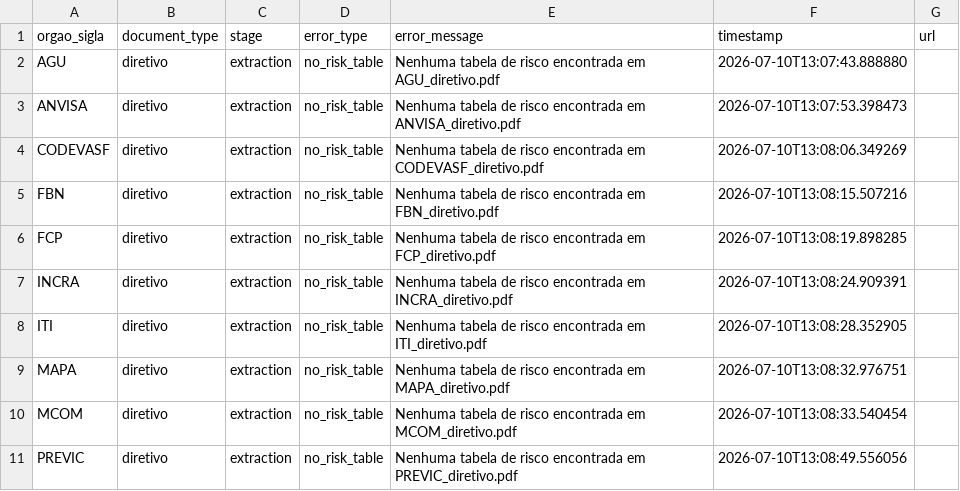
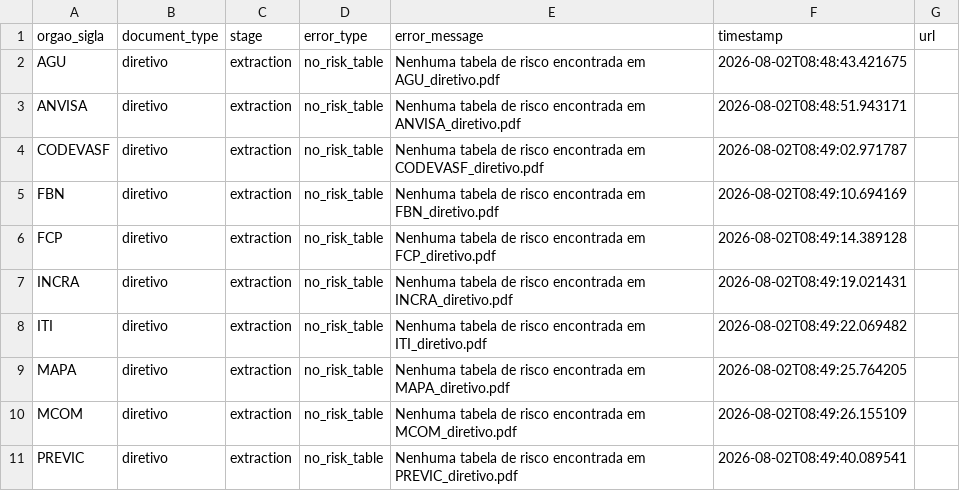
Before and after one commit to freirelucas/PTD, a CSV file: output/error_report.csv, drawn as a sheet.

```diff
--- a/output/error_report.csv
+++ b/output/error_report.csv
@@ -1,11 +1,11 @@
 orgao_sigla,document_type,stage,error_type,error_message,timestamp,url
-AGU,diretivo,extraction,no_risk_table,Nenhuma tabela de risco encontrada em AGU_diretivo.pdf,2026-07-10T13:07:43.888880,
-ANVISA,diretivo,extraction,no_risk_table,Nenhuma tabela de risco encontrada em ANVISA_diretivo.pdf,2026-07-10T13:07:53.398473,
-CODEVASF,diretivo,extraction,no_risk_table,Nenhuma tabela de risco encontrada em CODEVASF_diretivo.pdf,2026-07-10T13:08:06.349269,
-FBN,diretivo,extraction,no_risk_table,Nenhuma tabela de risco encontrada em FBN_diretivo.pdf,2026-07-10T13:08:15.507216,
-FCP,diretivo,extraction,no_risk_table,Nenhuma tabela de risco encontrada em FCP_diretivo.pdf,2026-07-10T13:08:19.898285,
-INCRA,diretivo,extraction,no_risk_table,Nenhuma tabela de risco encontrada em INCRA_diretivo.pdf,2026-07-10T13:08:24.909391,
-ITI,diretivo,extraction,no_risk_table,Nenhuma tabela de risco encontrada em ITI_diretivo.pdf,2026-07-10T13:08:28.352905,
-MAPA,diretivo,extraction,no_risk_table,Nenhuma tabela de risco encontrada em MAPA_diretivo.pdf,2026-07-10T13:08:32.976751,
-MCOM,diretivo,extraction,no_risk_table,Nenhuma tabela de risco encontrada em MCOM_diretivo.pdf,2026-07-10T13:08:33.540454,
-PREVIC,diretivo,extraction,no_risk_table,Nenhuma tabela de risco encontrada em PREVIC_diretivo.pdf,2026-07-10T13:08:49.556056,
+AGU,diretivo,extraction,no_risk_table,Nenhuma tabela de risco encontrada em AGU_diretivo.pdf,2026-08-02T08:48:43.421675,
+ANVISA,diretivo,extraction,no_risk_table,Nenhuma tabela de risco encontrada em ANVISA_diretivo.pdf,2026-08-02T08:48:51.943171,
+CODEVASF,diretivo,extraction,no_risk_table,Nenhuma tabela de risco encontrada em CODEVASF_diretivo.pdf,2026-08-02T08:49:02.971787,
+FBN,diretivo,extraction,no_risk_table,Nenhuma tabela de risco encontrada em FBN_diretivo.pdf,2026-08-02T08:49:10.694169,
+FCP,diretivo,extraction,no_risk_table,Nenhuma tabela de risco encontrada em FCP_diretivo.pdf,2026-08-02T08:49:14.389128,
+INCRA,diretivo,extraction,no_risk_table,Nenhuma tabela de risco encontrada em INCRA_diretivo.pdf,2026-08-02T08:49:19.021431,
+ITI,diretivo,extraction,no_risk_table,Nenhuma tabela de risco encontrada em ITI_diretivo.pdf,2026-08-02T08:49:22.069482,
+MAPA,diretivo,extraction,no_risk_table,Nenhuma tabela de risco encontrada em MAPA_diretivo.pdf,2026-08-02T08:49:25.764205,
+MCOM,diretivo,extraction,no_risk_table,Nenhuma tabela de risco encontrada em MCOM_diretivo.pdf,2026-08-02T08:49:26.155109,
+PREVIC,diretivo,extraction,no_risk_table,Nenhuma tabela de risco encontrada em PREVIC_diretivo.pdf,2026-08-02T08:49:40.089541,
```
Also changed, not shown: output/harmonized/organs.csv, output/organs.csv, 23 other files.
